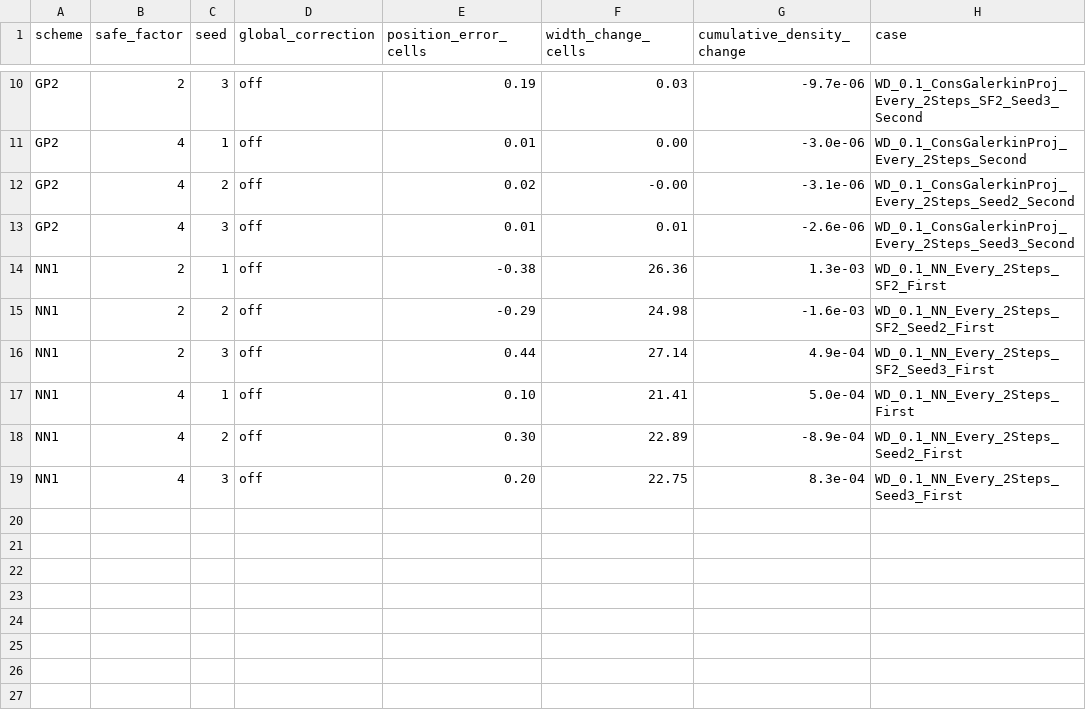
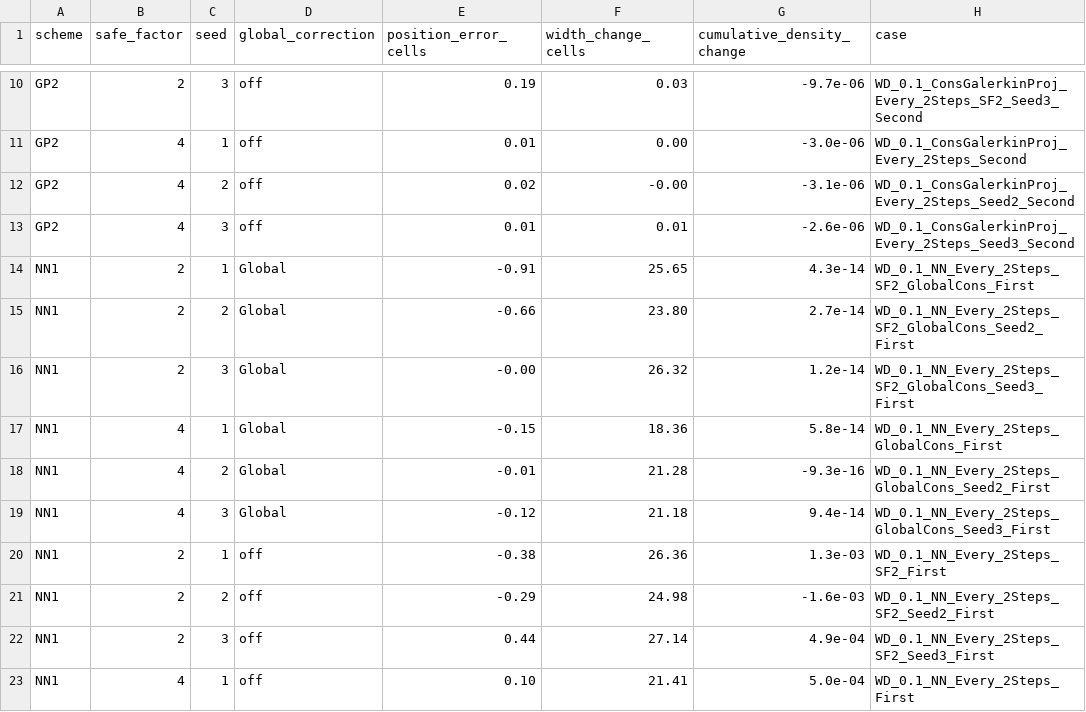
Before and after one commit to rois1995/InterpolationPaper, a CSV file: data/riemann_amplitude_seeds.csv, drawn as a sheet; only a part is shown, gaps mark what is left out; the shorter side is filled out with more unchanged rows.

```diff
--- a/data/riemann_amplitude_seeds.csv
+++ b/data/riemann_amplitude_seeds.csv
@@ -13,2 +13,8 @@ GP2,4,2,off,0.02,-0.00,-3.1e-06,WD_0.1_ConsGalerkinProj_Every_2Steps_Seed2_Secon
 GP2,4,3,off,0.01,0.01,-2.6e-06,WD_0.1_ConsGalerkinProj_Every_2Steps_Seed3_Second
+NN1,2,1,Global,-0.91,25.65,4.3e-14,WD_0.1_NN_Every_2Steps_SF2_GlobalCons_First
+NN1,2,2,Global,-0.66,23.80,2.7e-14,WD_0.1_NN_Every_2Steps_SF2_GlobalCons_Seed2_First
+NN1,2,3,Global,-0.00,26.32,1.2e-14,WD_0.1_NN_Every_2Steps_SF2_GlobalCons_Seed3_First
+NN1,4,1,Global,-0.15,18.36,5.8e-14,WD_0.1_NN_Every_2Steps_GlobalCons_First
+NN1,4,2,Global,-0.01,21.28,-9.3e-16,WD_0.1_NN_Every_2Steps_GlobalCons_Seed2_First
+NN1,4,3,Global,-0.12,21.18,9.4e-14,WD_0.1_NN_Every_2Steps_GlobalCons_Seed3_First
 NN1,2,1,off,-0.38,26.36,1.3e-03,WD_0.1_NN_Every_2Steps_SF2_First
```
Also changed, not shown: RANS_PostProcessing/rans_control_inner.csv, RANS_PostProcessing/rans_control_replay.csv, 9 other files.
